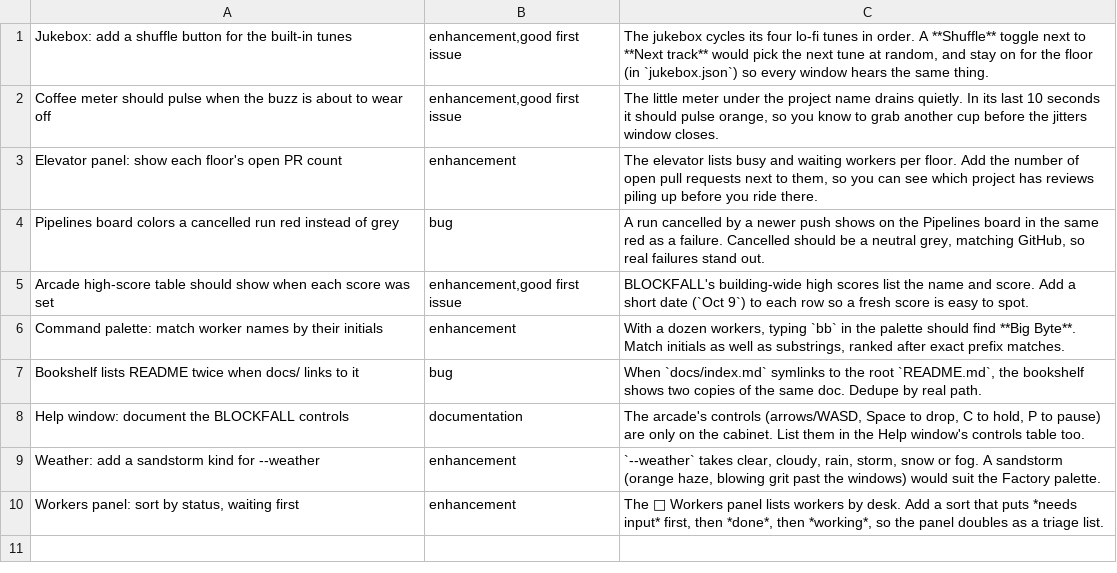
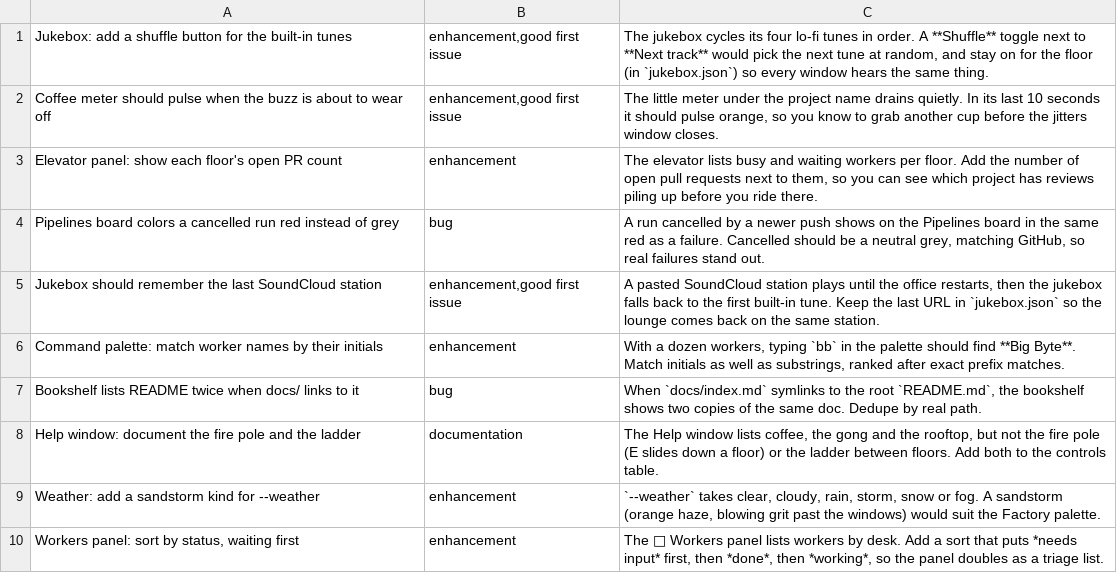
Before and after one commit to nikships/droid-office, a TSV file: .agents/skills/office-demo-staging/references/demo-issues.tsv, drawn as a sheet.

Commit message:
feat: remove the BLOCKFALL arcade
The lounge cabinet, its scores, and the protocol that carried them only existed for that game. Minesweeper stays on the boss's monitor.

```diff
--- a/.agents/skills/office-demo-staging/references/demo-issues.tsv
+++ b/.agents/skills/office-demo-staging/references/demo-issues.tsv
@@ -4,6 +4,6 @@ Elevator panel: show each floor's open PR count	enhancement	The elevator lists b
 Pipelines board colors a cancelled run red instead of grey	bug	A run cancelled by a newer push shows on the Pipelines board in the same red as a failure. Cancelled should be a neutral grey, matching GitHub, so real failures stand out.
-Arcade high-score table should show when each score was set	enhancement,good first issue	BLOCKFALL's building-wide high scores list the name and score. Add a short date (`Oct 9`) to each row so a fresh score is easy to spot.
+Jukebox should remember the last SoundCloud station	enhancement,good first issue	A pasted SoundCloud station plays until the office restarts, then the jukebox falls back to the first built-in tune. Keep the last URL in `jukebox.json` so the lounge comes back on the same station.
 Command palette: match worker names by their initials	enhancement	With a dozen workers, typing `bb` in the palette should find **Big Byte**. Match initials as well as substrings, ranked after exact prefix matches.
 Bookshelf lists README twice when docs/ links to it	bug	When `docs/index.md` symlinks to the root `README.md`, the bookshelf shows two copies of the same doc. Dedupe by real path.
-Help window: document the BLOCKFALL controls	documentation	The arcade's controls (arrows/WASD, Space to drop, C to hold, P to pause) are only on the cabinet. List them in the Help window's controls table too.
+Help window: document the fire pole and the ladder	documentation	The Help window lists coffee, the gong and the rooftop, but not the fire pole (E slides down a floor) or the ladder between floors. Add both to the controls table.
 Weather: add a sandstorm kind for --weather	enhancement	`--weather` takes clear, cloudy, rain, storm, snow or fog. A sandstorm (orange haze, blowing grit past the windows) would suit the Factory palette.
```
Also changed, not shown: 28 other files.
